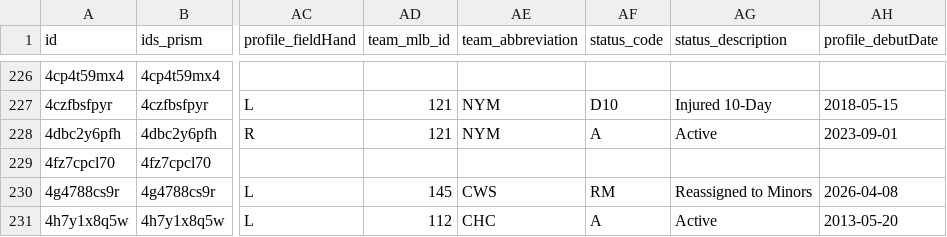
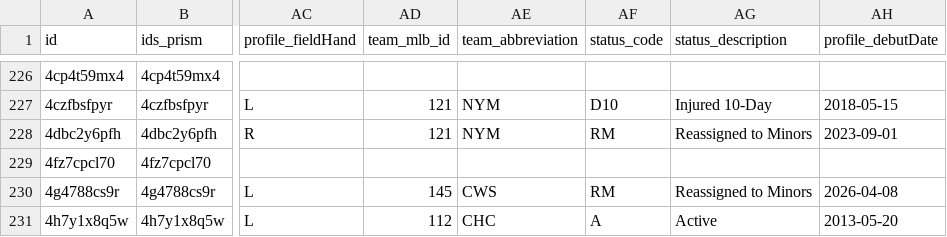
Before and after one commit to StatsVine/prism-registry, a CSV file: exports/mlb/players_mlb_roster/players_mlb_roster.csv, drawn as a sheet; only a part is shown, gaps mark what is left out; the diff covers the shown part only; the diff names each change by its address in the sheet, - before the commit and + after, or states it on an @@ line.

```diff
--- a/exports/mlb/players_mlb_roster/players_mlb_roster.csv
+++ b/exports/mlb/players_mlb_roster/players_mlb_roster.csv
-AF228 (status_code): A
+AF228 (status_code): RM
-AG228 (status_description): Active
+AG228 (status_description): Reassigned to Minors
```
Also changed, not shown: 100 edited cells elsewhere in this file, exports/mlb/player_ids/player_ids.csv, exports/mlb/players_mlb_profile/players_mlb_profile.csv, 45 other files.
